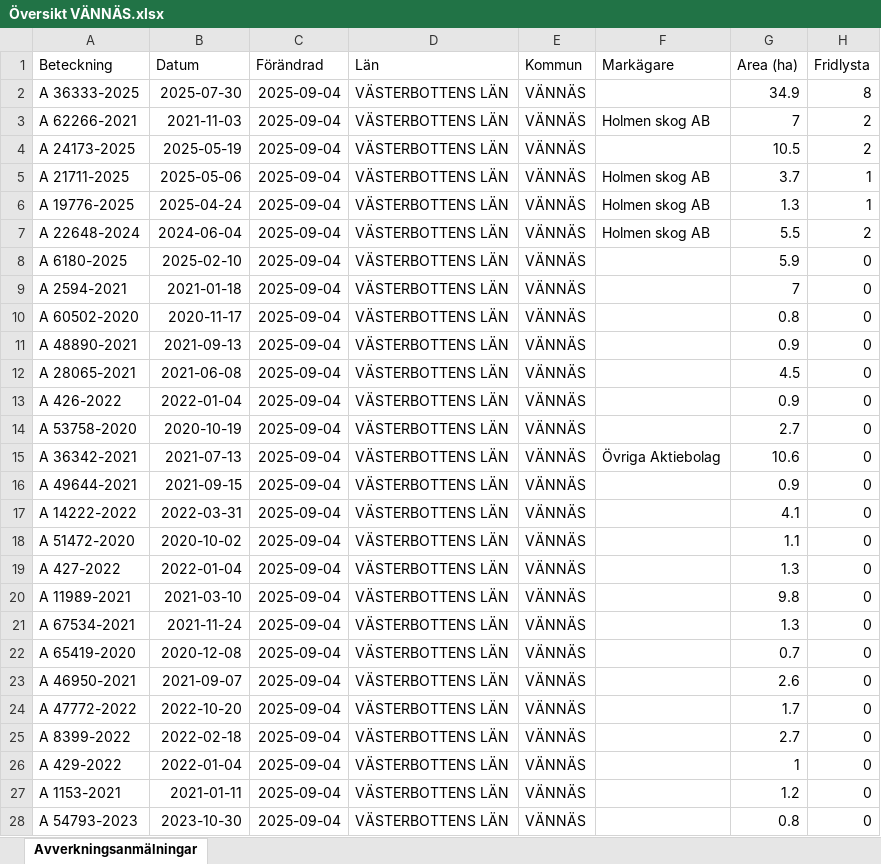
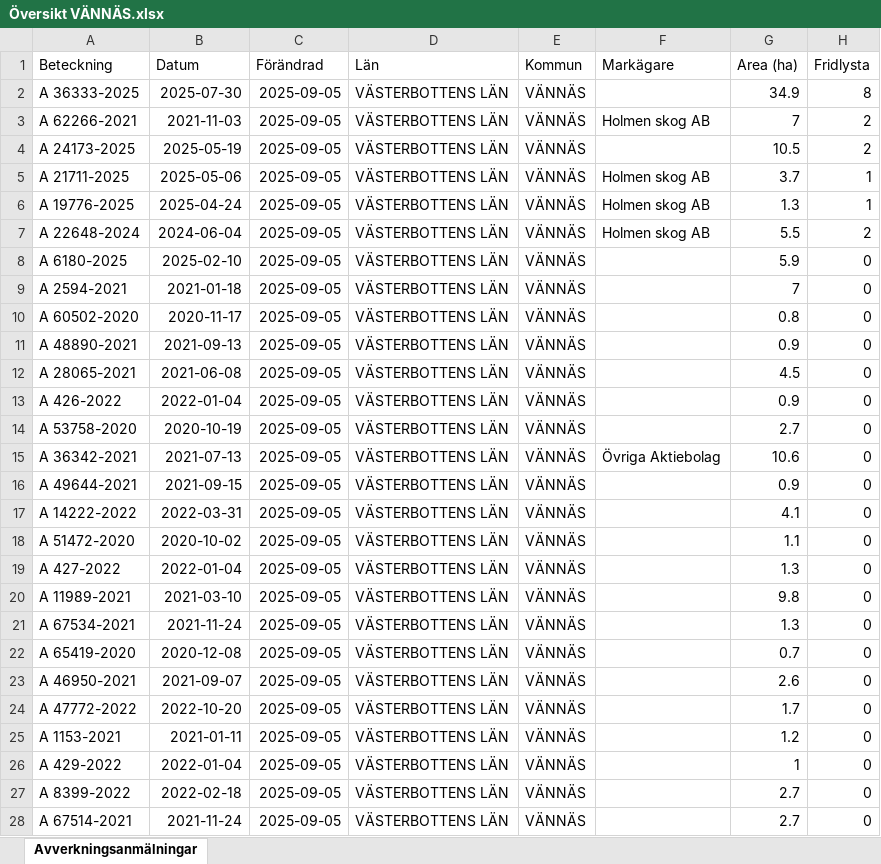
Before and after one commit to klasma/Logging_2460, an Excel workbook: Översikt VÄNNÄS.xlsx, sheet Avverkningsanmälningar, drawn as a sheet; only a part is shown; values as stored, in another font and other column widths than the file's, no borders; the diff covers the shown part only; the diff names each change by its address in the sheet, - before the commit and + after, or states it on an @@ line.

```diff
--- a/Översikt VÄNNÄS.xlsx (sheet Avverkningsanmälningar)
+++ b/Översikt VÄNNÄS.xlsx (sheet Avverkningsanmälningar)
-C2:C28 (Förändrad): 2025-09-04
+C2:C28 (Förändrad): 2025-09-05
-A25 (Beteckning): A 8399-2022
+A25 (Beteckning): A 1153-2021
-B25 (Datum): 2022-02-18
+B25 (Datum): 2021-01-11
-G25 (Area (ha)): 2.7
+G25 (Area (ha)): 1.2
-A27 (Beteckning): A 1153-2021
+A27 (Beteckning): A 8399-2022
-B27 (Datum): 2021-01-11
+B27 (Datum): 2022-02-18
-G27 (Area (ha)): 1.2
+G27 (Area (ha)): 2.7
-A28 (Beteckning): A 54793-2023
+A28 (Beteckning): A 67514-2021
-B28 (Datum): 2023-10-30
+B28 (Datum): 2021-11-24
-G28 (Area (ha)): 0.8
+G28 (Area (ha)): 2.7
```
Also changed, not shown: 748 edited cells elsewhere in this sheet, artfynd/A 19776-2025 artfynd.xlsx, artfynd/A 21711-2025 artfynd.xlsx, 41 other files.
